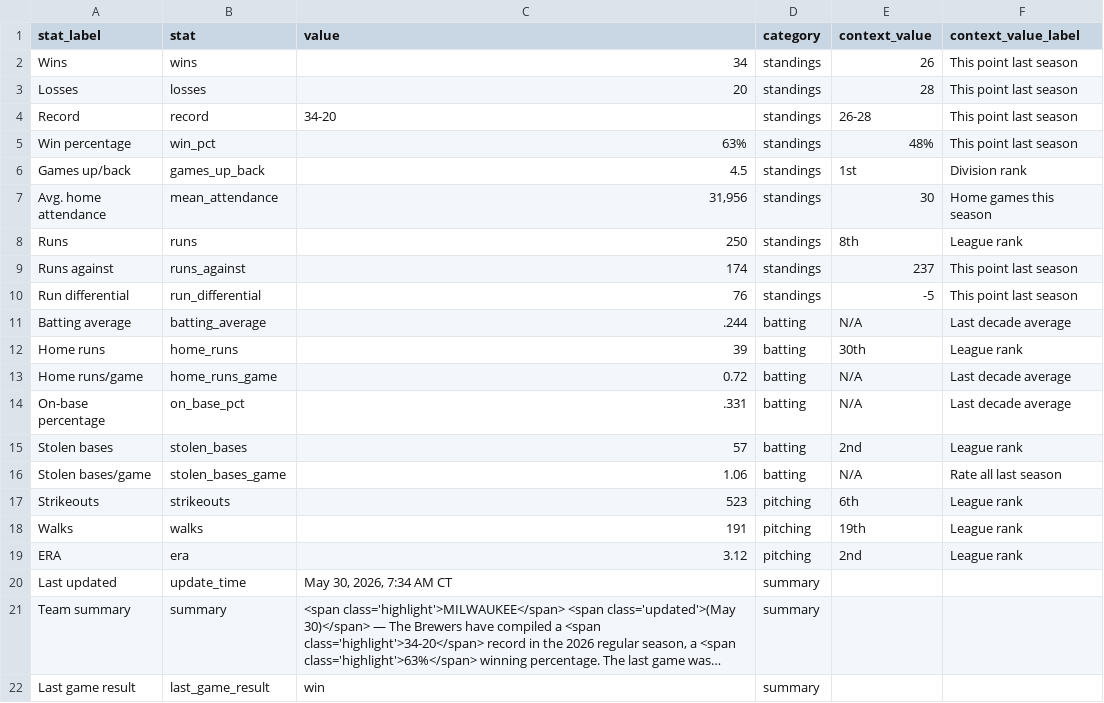
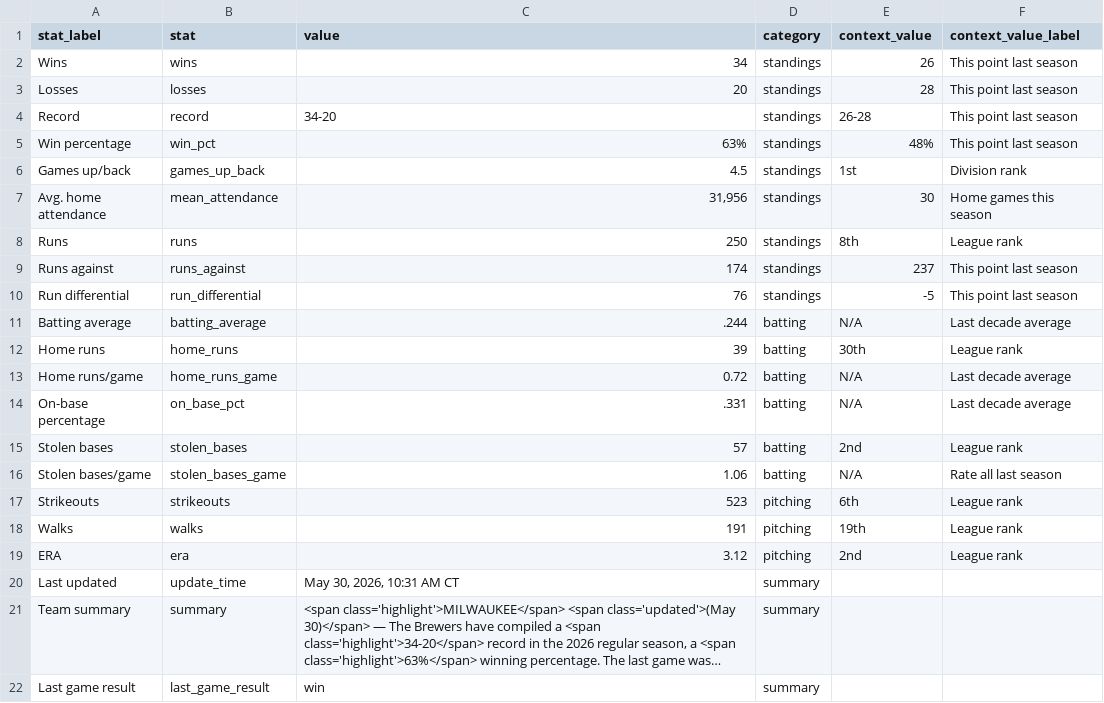
Before and after one commit to twallac10/mkebrewers-bot, a CSV file: data/standings/season_summary_latest.csv, drawn as a sheet; long unchanged cells end in …; the diff names each change by its address in the sheet, - before the commit and + after, or states it on an @@ line.

```diff
--- a/data/standings/season_summary_latest.csv
+++ b/data/standings/season_summary_latest.csv
-C20 (value): May 30, 2026, 7:34 AM CT
+C20 (value): May 30, 2026, 10:31 AM CT
```
Also changed, not shown: data/batting/brewers_xwoba_current.csv, data/standings/brewers_standings_1970_present.csv, 16 other files.
